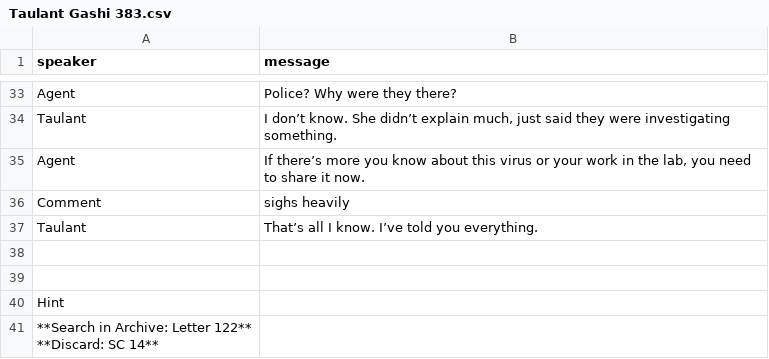
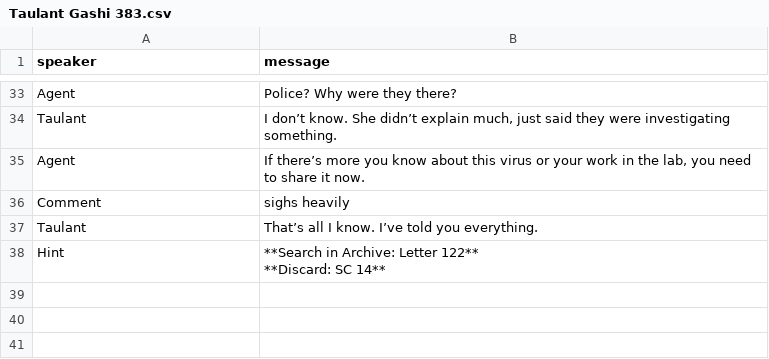
Before and after one commit to solveitagent/solveit, a CSV file: data/culprits/Taulant Gashi 383.csv, drawn as a sheet; only a part is shown, gaps mark what is left out; removed rows and columns are numbered as before the commit, all else as after; ↵ is a line break in a cell; the diff names each change by its address in the sheet, - before the commit and + after, or states it on an @@ line.

```diff
--- a/data/culprits/Taulant Gashi 383.csv
+++ b/data/culprits/Taulant Gashi 383.csv
-row 38: (empty)
+row 38: Hint | **Search in Archive: Letter 122** ↵ **Discard: SC 14**
-row 39: (empty)
-row 40: Hint
-row 41: **Search in Archive: Letter 122** ↵ **Discard: SC 14**
```
Also changed, not shown: data/popup_informations.csv.
